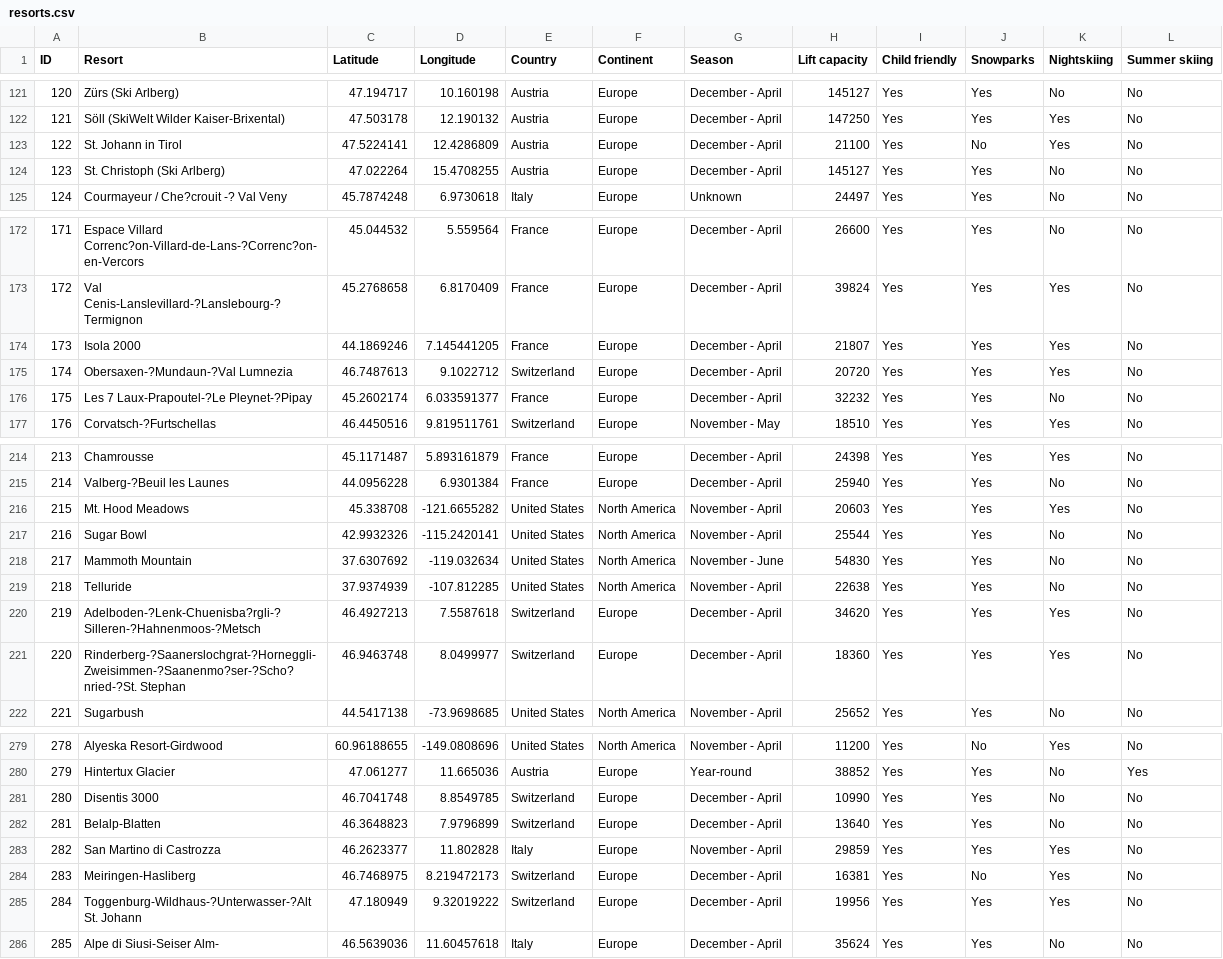
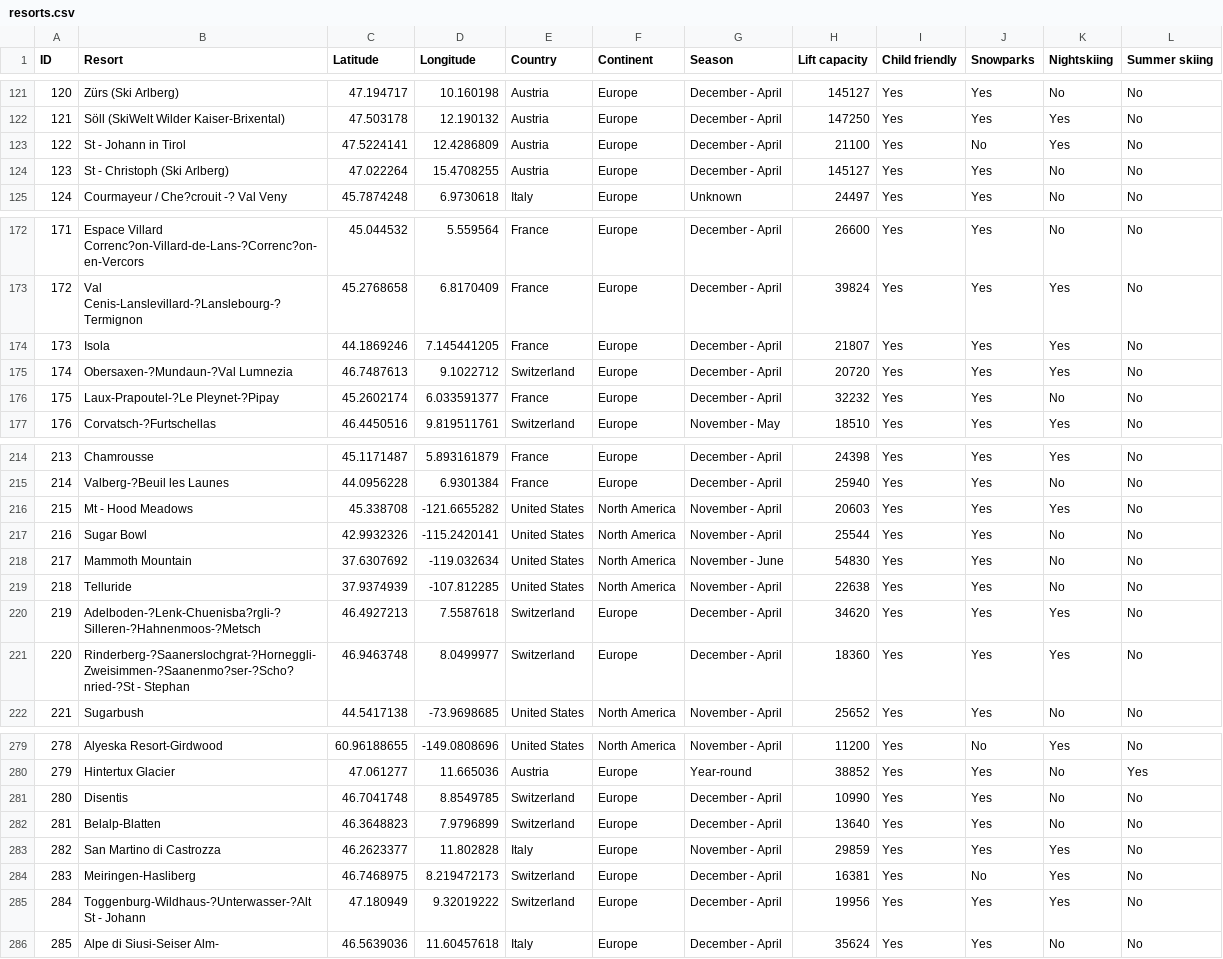
Before and after one commit to AwesomeBalogh/Portfolio-Project-3, a CSV file: resorts.csv, drawn as a sheet; only a part is shown, gaps mark what is left out; the diff covers the shown part only.

```diff
--- a/resorts.csv
+++ b/resorts.csv
@@ -122,4 +122,4 @@ ID,Resort,Latitude,Longitude,Country,Continent,Season,Lift capacity,Child friend
 121,Söll (SkiWelt Wilder Kaiser-Brixental),47.503178,12.190132,Austria,Europe,December - April,147250,Yes,Yes,Yes,No
-122,St. Johann in Tirol,47.5224141,12.4286809,Austria,Europe,December - April,21100,Yes,No,Yes,No
-123,St. Christoph (Ski Arlberg),47.022264,15.4708255,Austria,Europe,December - April,145127,Yes,Yes,No,No
+122,St - Johann in Tirol,47.5224141,12.4286809,Austria,Europe,December - April,21100,Yes,No,Yes,No
+123,St - Christoph (Ski Arlberg),47.022264,15.4708255,Austria,Europe,December - April,145127,Yes,Yes,No,No
 124,Courmayeur / Che?crouit -? Val Veny,45.7874248,6.9730618,Italy,Europe,Unknown,24497,Yes,Yes,No,No
@@ -173,5 +173,5 @@ ID,Resort,Latitude,Longitude,Country,Continent,Season,Lift capacity,Child friend
 172,Val Cenis-Lanslevillard-?Lanslebourg-?Termignon,45.2768658,6.8170409,France,Europe,December - April,39824,Yes,Yes,Yes,No
-173,Isola 2000,44.1869246,7.145441205,France,Europe,December - April,21807,Yes,Yes,Yes,No
+173,Isola,44.1869246,7.145441205,France,Europe,December - April,21807,Yes,Yes,Yes,No
 174,Obersaxen-?Mundaun-?Val Lumnezia,46.7487613,9.1022712,Switzerland,Europe,December - April,20720,Yes,Yes,Yes,No
-175,Les 7 Laux-Prapoutel-?Le Pleynet-?Pipay,45.2602174,6.033591377,France,Europe,December - April,32232,Yes,Yes,No,No
+175,Laux-Prapoutel-?Le Pleynet-?Pipay,45.2602174,6.033591377,France,Europe,December - April,32232,Yes,Yes,No,No
 176,Corvatsch-?Furtschellas,46.4450516,9.819511761,Switzerland,Europe,November - May,18510,Yes,Yes,Yes,No
@@ -215,3 +215,3 @@ ID,Resort,Latitude,Longitude,Country,Continent,Season,Lift capacity,Child friend
 214,Valberg-?Beuil les Launes,44.0956228,6.9301384,France,Europe,December - April,25940,Yes,Yes,No,No
-215,Mt. Hood Meadows,45.338708,-121.6655282,United States,North America,November - April,20603,Yes,Yes,Yes,No
+215,Mt - Hood Meadows,45.338708,-121.6655282,United States,North America,November - April,20603,Yes,Yes,Yes,No
 216,Sugar Bowl,42.9932326,-115.2420141,United States,North America,November - April,25544,Yes,Yes,No,No
@@ -220,3 +220,3 @@ ID,Resort,Latitude,Longitude,Country,Continent,Season,Lift capacity,Child friend
 219,Adelboden-?Lenk-Chuenisba?rgli-?Silleren-?Hahnenmoos-?Metsch,46.4927213,7.5587618,Switzerland,Europe,December - April,34620,Yes,Yes,Yes,No
-220,Rinderberg-?Saanerslochgrat-?Horneggli-Zweisimmen-?Saanenmo?ser-?Scho?nried-?St. Stephan,46.9463748,8.0499977,Switzerland,Europe,December - April,18360,Yes,Yes,Yes,No
+220,Rinderberg-?Saanerslochgrat-?Horneggli-Zweisimmen-?Saanenmo?ser-?Scho?nried-?St - Stephan,46.9463748,8.0499977,Switzerland,Europe,December - April,18360,Yes,Yes,Yes,No
 221,Sugarbush,44.5417138,-73.9698685,United States,North America,November - April,25652,Yes,Yes,No,No
@@ -280,3 +280,3 @@ ID,Resort,Latitude,Longitude,Country,Continent,Season,Lift capacity,Child friend
 279,Hintertux Glacier,47.061277,11.665036,Austria,Europe,Year-round,38852,Yes,Yes,No,Yes
-280,Disentis 3000,46.7041748,8.8549785,Switzerland,Europe,December - April,10990,Yes,Yes,No,No
+280,Disentis,46.7041748,8.8549785,Switzerland,Europe,December - April,10990,Yes,Yes,No,No
 281,Belalp-Blatten,46.3648823,7.9796899,Switzerland,Europe,December - April,13640,Yes,Yes,No,No
@@ -284,3 +284,3 @@ ID,Resort,Latitude,Longitude,Country,Continent,Season,Lift capacity,Child friend
 283,Meiringen-Hasliberg,46.7468975,8.219472173,Switzerland,Europe,December - April,16381,Yes,No,Yes,No
-284,Toggenburg-Wildhaus-?Unterwasser-?Alt St. Johann,47.180949,9.32019222,Switzerland,Europe,December - April,19956,Yes,Yes,Yes,No
+284,Toggenburg-Wildhaus-?Unterwasser-?Alt St - Johann,47.180949,9.32019222,Switzerland,Europe,December - April,19956,Yes,Yes,Yes,No
 285,Alpe di Siusi-Seiser Alm-,46.5639036,11.60457618,Italy,Europe,December - April,35624,Yes,Yes,No,No
```
Also changed, not shown: 38 edited cells elsewhere in this file, 2 other files.
